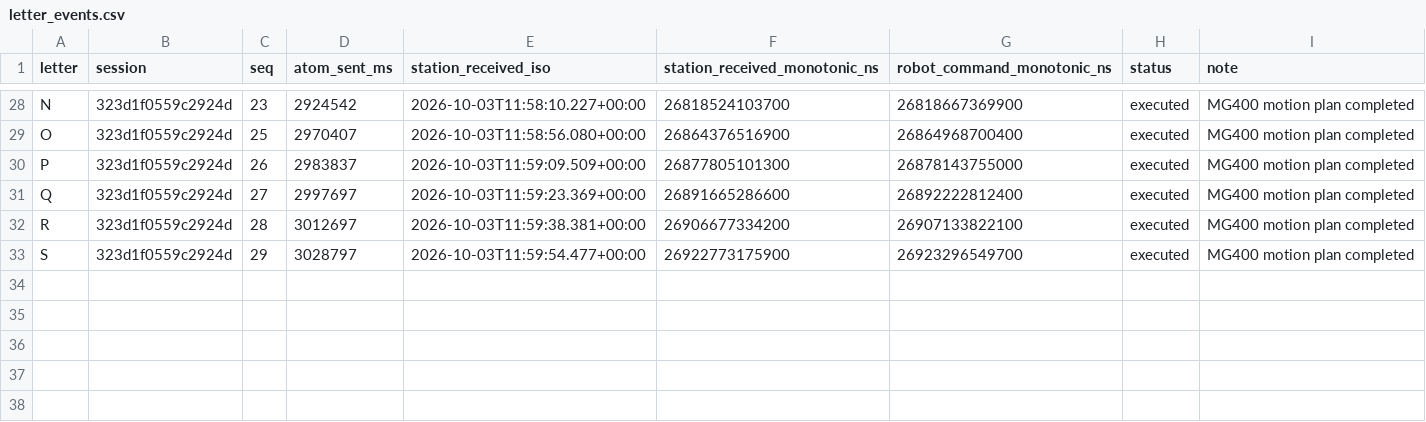
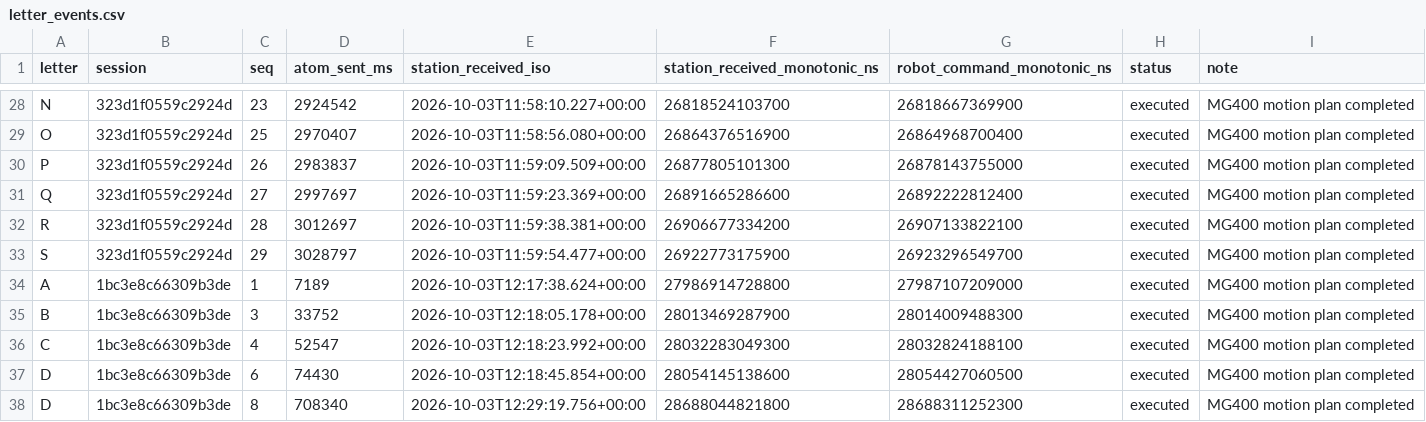
Before and after one commit to Dennel04/smart-solutions-course, a CSV file: smart-solutions/lab1/data/letter_events.csv, drawn as a sheet; only a part is shown, gaps mark what is left out.

```diff
--- a/smart-solutions/lab1/data/letter_events.csv
+++ b/smart-solutions/lab1/data/letter_events.csv
@@ -33 +33,6 @@ R,323d1f0559c2924d,28,3012697,2026-10-03T11:59:38.381+00:00,26906677334200,26907
 S,323d1f0559c2924d,29,3028797,2026-10-03T11:59:54.477+00:00,26922773175900,26923296549700,executed,MG400 motion plan completed
+A,1bc3e8c66309b3de,1,7189,2026-10-03T12:17:38.624+00:00,27986914728800,27987107209000,executed,MG400 motion plan completed
+B,1bc3e8c66309b3de,3,33752,2026-10-03T12:18:05.178+00:00,28013469287900,28014009488300,executed,MG400 motion plan completed
+C,1bc3e8c66309b3de,4,52547,2026-10-03T12:18:23.992+00:00,28032283049300,28032824188100,executed,MG400 motion plan completed
+D,1bc3e8c66309b3de,6,74430,2026-10-03T12:18:45.854+00:00,28054145138600,28054427060500,executed,MG400 motion plan completed
+D,1bc3e8c66309b3de,8,708340,2026-10-03T12:29:19.756+00:00,28688044821800,28688311252300,executed,MG400 motion plan completed
```
